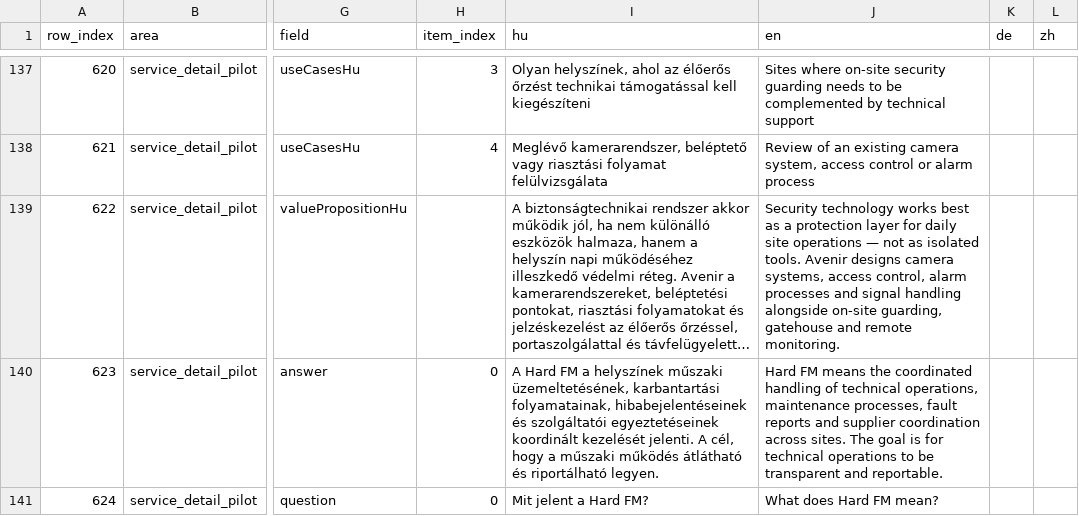
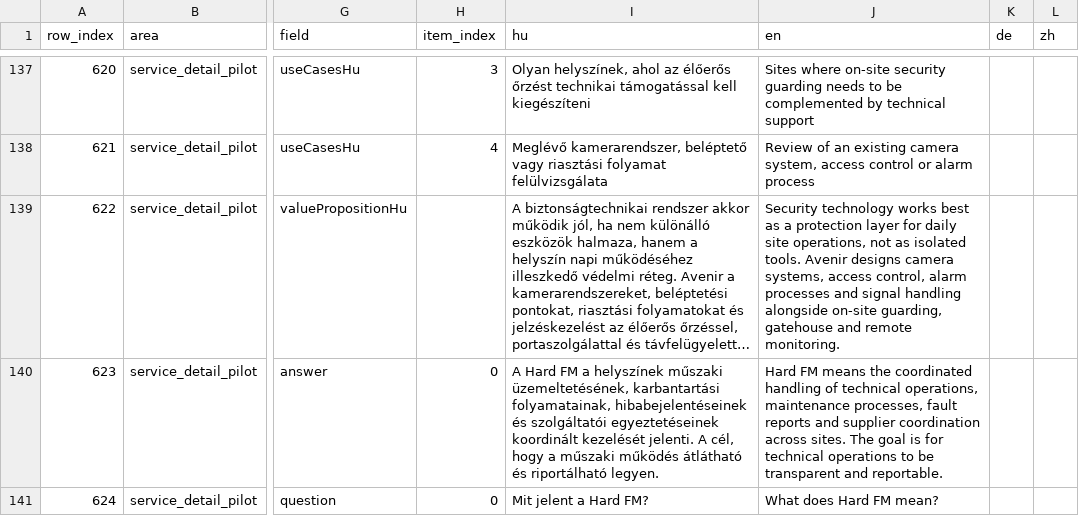
Before and after one commit to avarkonyi/avenir-website, a CSV file: docs/translations/public_site_translation_matrix_en_diff.csv, drawn as a sheet; only a part is shown, gaps mark what is left out; long unchanged cells end in …; the diff covers the shown part only; the diff names each change by its address in the sheet, - before the commit and + after, or states it on an @@ line.

```diff
--- a/docs/translations/public_site_translation_matrix_en_diff.csv
+++ b/docs/translations/public_site_translation_matrix_en_diff.csv
-J139 (en): …daily site operations — not as…
+J139 (en): …daily site operations, not as…
```
Also changed, not shown: 10 edited cells elsewhere in this file, docs/translations/public_site_translation_matrix_en.csv.
